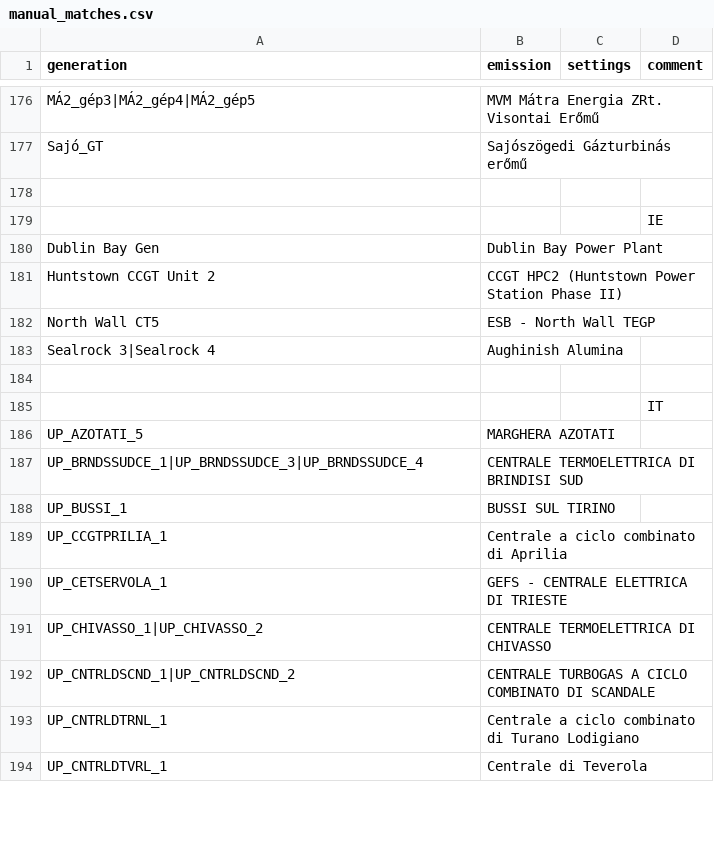
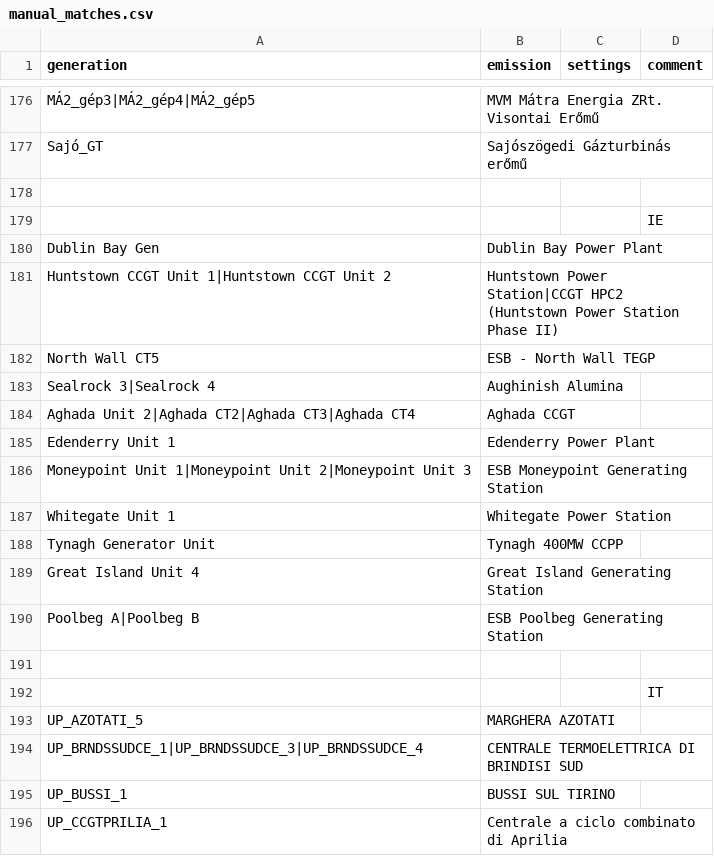
Before and after one commit to madsnedergaard/eu-emission-factors, a CSV file: data/2023/manual_matches.csv, drawn as a sheet; only a part is shown, gaps mark what is left out; the shorter side is filled out with more unchanged rows.

Commit message:
Adds and updates Irish power plant mapping

```diff
--- a/data/2023/manual_matches.csv
+++ b/data/2023/manual_matches.csv
@@ -180,5 +180,12 @@ Sajó_GT,Sajószögedi Gázturbinás erőmű,,
 Dublin Bay Gen,Dublin Bay Power Plant,,
-Huntstown CCGT Unit 2,CCGT HPC2 (Huntstown Power Station Phase II),,
+Huntstown CCGT Unit 1|Huntstown CCGT Unit 2,Huntstown Power Station|CCGT HPC2 (Huntstown Power Station Phase II),,
 North Wall CT5,ESB - North Wall TEGP,,
 Sealrock 3|Sealrock 4,Aughinish Alumina,,
+Aghada Unit 2|Aghada CT2|Aghada CT3|Aghada CT4,Aghada CCGT,,
+Edenderry Unit 1,Edenderry Power Plant,,
+Moneypoint Unit 1|Moneypoint Unit 2|Moneypoint Unit 3,ESB Moneypoint Generating Station,,
+Whitegate Unit 1,Whitegate Power Station,,
+Tynagh Generator Unit,Tynagh 400MW CCPP,,
+Great Island Unit 4,Great Island Generating Station,,
+Poolbeg A|Poolbeg B,ESB Poolbeg Generating Station,,
 ,,,
```
